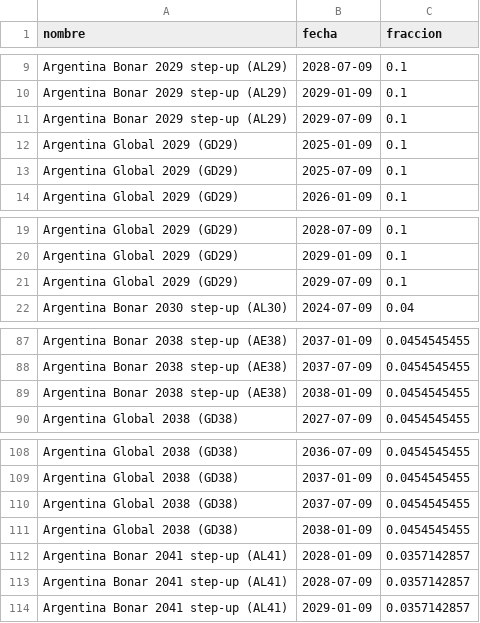
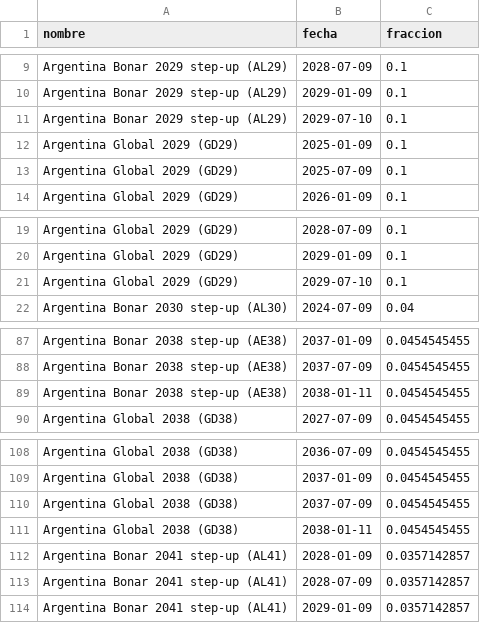
Before and after one commit to Valendavidov/monitor-bcra, a CSV file: Argentina.py/bonos_amortizacion_ar.csv, drawn as a sheet; only a part is shown, gaps mark what is left out.

```diff
--- a/Argentina.py/bonos_amortizacion_ar.csv
+++ b/Argentina.py/bonos_amortizacion_ar.csv
@@ -10,3 +10,3 @@ Argentina Bonar 2029 step-up (AL29),2028-07-09,0.1
 Argentina Bonar 2029 step-up (AL29),2029-01-09,0.1
-Argentina Bonar 2029 step-up (AL29),2029-07-09,0.1
+Argentina Bonar 2029 step-up (AL29),2029-07-10,0.1
 Argentina Global 2029 (GD29),2025-01-09,0.1
@@ -20,3 +20,3 @@ Argentina Global 2029 (GD29),2028-07-09,0.1
 Argentina Global 2029 (GD29),2029-01-09,0.1
-Argentina Global 2029 (GD29),2029-07-09,0.1
+Argentina Global 2029 (GD29),2029-07-10,0.1
 Argentina Bonar 2030 step-up (AL30),2024-07-09,0.04
@@ -88,3 +88,3 @@ Argentina Bonar 2038 step-up (AE38),2037-01-09,0.0454545455
 Argentina Bonar 2038 step-up (AE38),2037-07-09,0.0454545455
-Argentina Bonar 2038 step-up (AE38),2038-01-09,0.0454545455
+Argentina Bonar 2038 step-up (AE38),2038-01-11,0.0454545455
 Argentina Global 2038 (GD38),2027-07-09,0.0454545455
@@ -110,3 +110,3 @@ Argentina Global 2038 (GD38),2037-01-09,0.0454545455
 Argentina Global 2038 (GD38),2037-07-09,0.0454545455
-Argentina Global 2038 (GD38),2038-01-09,0.0454545455
+Argentina Global 2038 (GD38),2038-01-11,0.0454545455
 Argentina Bonar 2041 step-up (AL41),2028-01-09,0.0357142857
```
Also changed, not shown: Argentina.py/bonos_universo_ar.csv, 2 other files.
